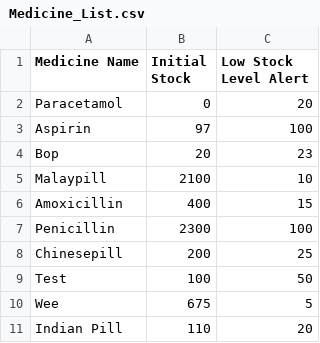
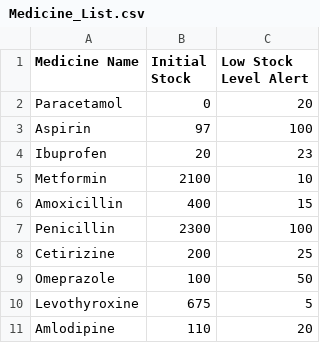
Before and after one commit to WhiteHatHud/SC2002Project, a CSV file: Medicine_List.csv, drawn as a sheet.

Commit message:
Final test one

```diff
--- a/Medicine_List.csv
+++ b/Medicine_List.csv
@@ -3,9 +3,9 @@ Paracetamol,0,20
 Aspirin,97,100
-Bop,20,23
-Malaypill,2100,10
+Ibuprofen,20,23
+Metformin,2100,10
 Amoxicillin,400,15
 Penicillin,2300,100
-Chinesepill,200,25
-Test,100,50
-Wee,675,5
-Indian Pill,110,20
+Cetirizine,200,25
+Omeprazole,100,50
+Levothyroxine,675,5
+Amlodipine,110,20
```
Also changed, not shown: 6 other files.
